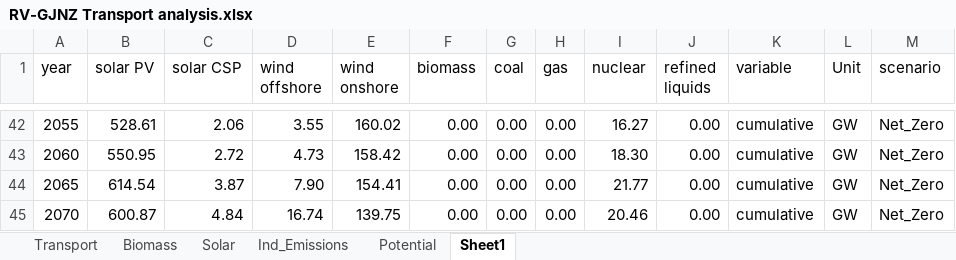
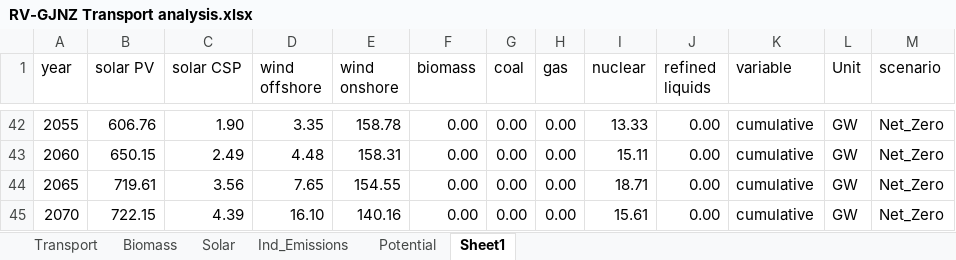
Before and after one commit to amnmalik/GCAM-GJNZ, an Excel workbook: data/RV-GJNZ Transport analysis.xlsx, sheet Sheet1, drawn as a sheet; only a part is shown, gaps mark what is left out; values as stored, in another font and other column widths than the file's, no borders; the diff covers the shown part only; the diff names each change by its address in the sheet, - before the commit and + after, or states it on an @@ line.

```diff
--- a/data/RV-GJNZ Transport analysis.xlsx (sheet Sheet1)
+++ b/data/RV-GJNZ Transport analysis.xlsx (sheet Sheet1)
-B42 (solar PV): 528.61
+B42 (solar PV): 606.76
-C42 (solar CSP): 2.06
+C42 (solar CSP): 1.90
-D42 (wind offshore): 3.55
+D42 (wind offshore): 3.35
-E42 (wind onshore): 160.02
+E42 (wind onshore): 158.78
-I42 (nuclear): 16.27
+I42 (nuclear): 13.33
-B43 (solar PV): 550.95
+B43 (solar PV): 650.15
-C43 (solar CSP): 2.72
+C43 (solar CSP): 2.49
-D43 (wind offshore): 4.73
+D43 (wind offshore): 4.48
-E43 (wind onshore): 158.42
+E43 (wind onshore): 158.31
-I43 (nuclear): 18.30
+I43 (nuclear): 15.11
-B44 (solar PV): 614.54
+B44 (solar PV): 719.61
-C44 (solar CSP): 3.87
+C44 (solar CSP): 3.56
-D44 (wind offshore): 7.90
+D44 (wind offshore): 7.65
-E44 (wind onshore): 154.41
+E44 (wind onshore): 154.55
-I44 (nuclear): 21.77
+I44 (nuclear): 18.71
-B45 (solar PV): 600.87
+B45 (solar PV): 722.15
-C45 (solar CSP): 4.84
+C45 (solar CSP): 4.39
-D45 (wind offshore): 16.74
+D45 (wind offshore): 16.10
-E45 (wind onshore): 139.75
+E45 (wind onshore): 140.16
-I45 (nuclear): 20.46
+I45 (nuclear): 15.61
```
Also changed, not shown: 7 added rows and 40 removed rows elsewhere in this sheet, sheet Potential, hidden cells, building_service.xlsx, emi.xlsx, 12 other files.
